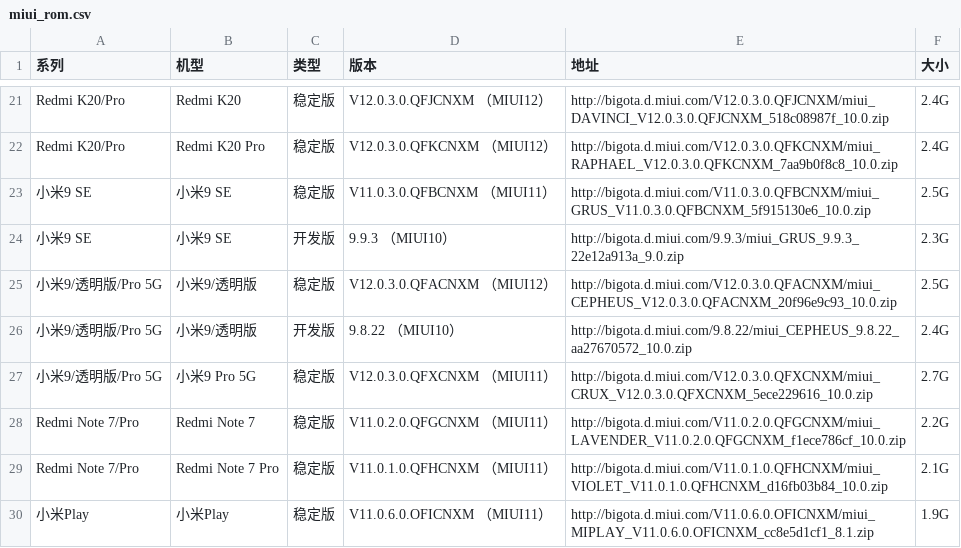
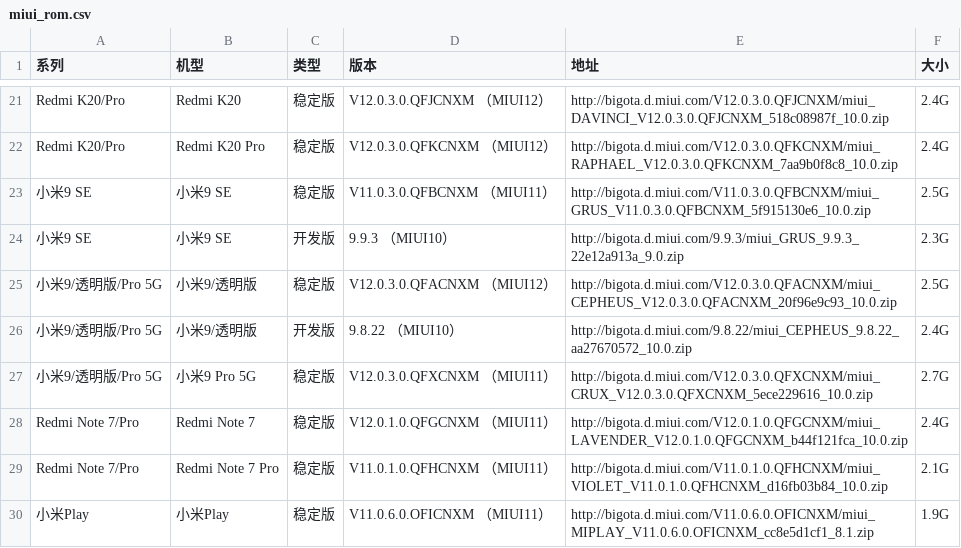
Before and after one commit to wuxianlin/get_android_data, a CSV file: data/miui_rom.csv, drawn as a sheet; only a part is shown, gaps mark what is left out.

```diff
--- a/data/miui_rom.csv
+++ b/data/miui_rom.csv
@@ -27,3 +27,3 @@ Redmi K20/Pro,Redmi K20 Pro,稳定版,V12.0.3.0.QFKCNXM （MIUI12）,http://bigo
 小米9/透明版/Pro 5G,小米9 Pro 5G,稳定版,V12.0.3.0.QFXCNXM （MIUI11）,http://bigota.d.miui.com/V12.0.3.0.QFXCNXM/miui_CRUX_V12.0.3.0.QFXCNXM_5ece229616_10.0.zip,2.7G
-Redmi Note 7/Pro,Redmi Note 7,稳定版,V11.0.2.0.QFGCNXM （MIUI11）,http://bigota.d.miui.com/V11.0.2.0.QFGCNXM/miui_LAVENDER_V11.0.2.0.QFGCNXM_f1ece786cf_10.0.zip,2.2G
+Redmi Note 7/Pro,Redmi Note 7,稳定版,V12.0.1.0.QFGCNXM （MIUI11）,http://bigota.d.miui.com/V12.0.1.0.QFGCNXM/miui_LAVENDER_V12.0.1.0.QFGCNXM_b44f121fca_10.0.zip,2.4G
 Redmi Note 7/Pro,Redmi Note 7 Pro,稳定版,V11.0.1.0.QFHCNXM （MIUI11）,http://bigota.d.miui.com/V11.0.1.0.QFHCNXM/miui_VIOLET_V11.0.1.0.QFHCNXM_d16fb03b84_10.0.zip,2.1G
```
